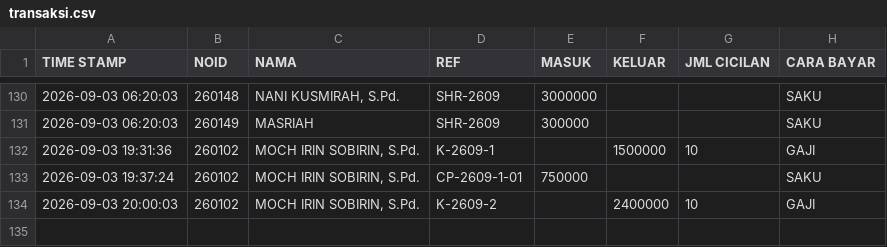
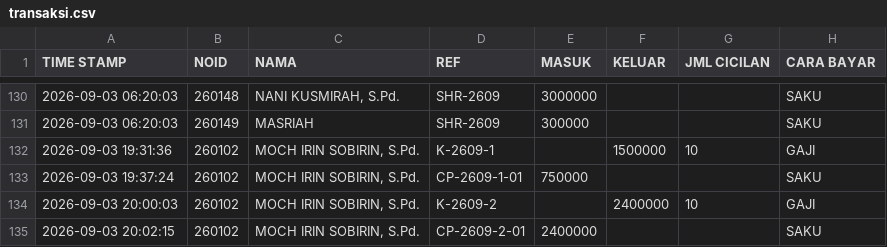
Before and after one commit to nexalone/KGP, a CSV file: data/transaksi.csv, drawn as a sheet; only a part is shown, gaps mark what is left out.

Commit message:
Update transaksi.csv - 2026-09-03T13:02:17.447Z

```diff
--- a/data/transaksi.csv
+++ b/data/transaksi.csv
@@ -134 +134,2 @@ TIME STAMP,NOID,NAMA,REF,MASUK,KELUAR,JML CICILAN,CARA BAYAR
 2026-09-03 20:00:03,260102,"MOCH IRIN SOBIRIN, S.Pd.",K-2609-2,,2400000,10,GAJI
+2026-09-03 20:02:15,260102,"MOCH IRIN SOBIRIN, S.Pd.",CP-2609-2-01,2400000,,,SAKU
```
